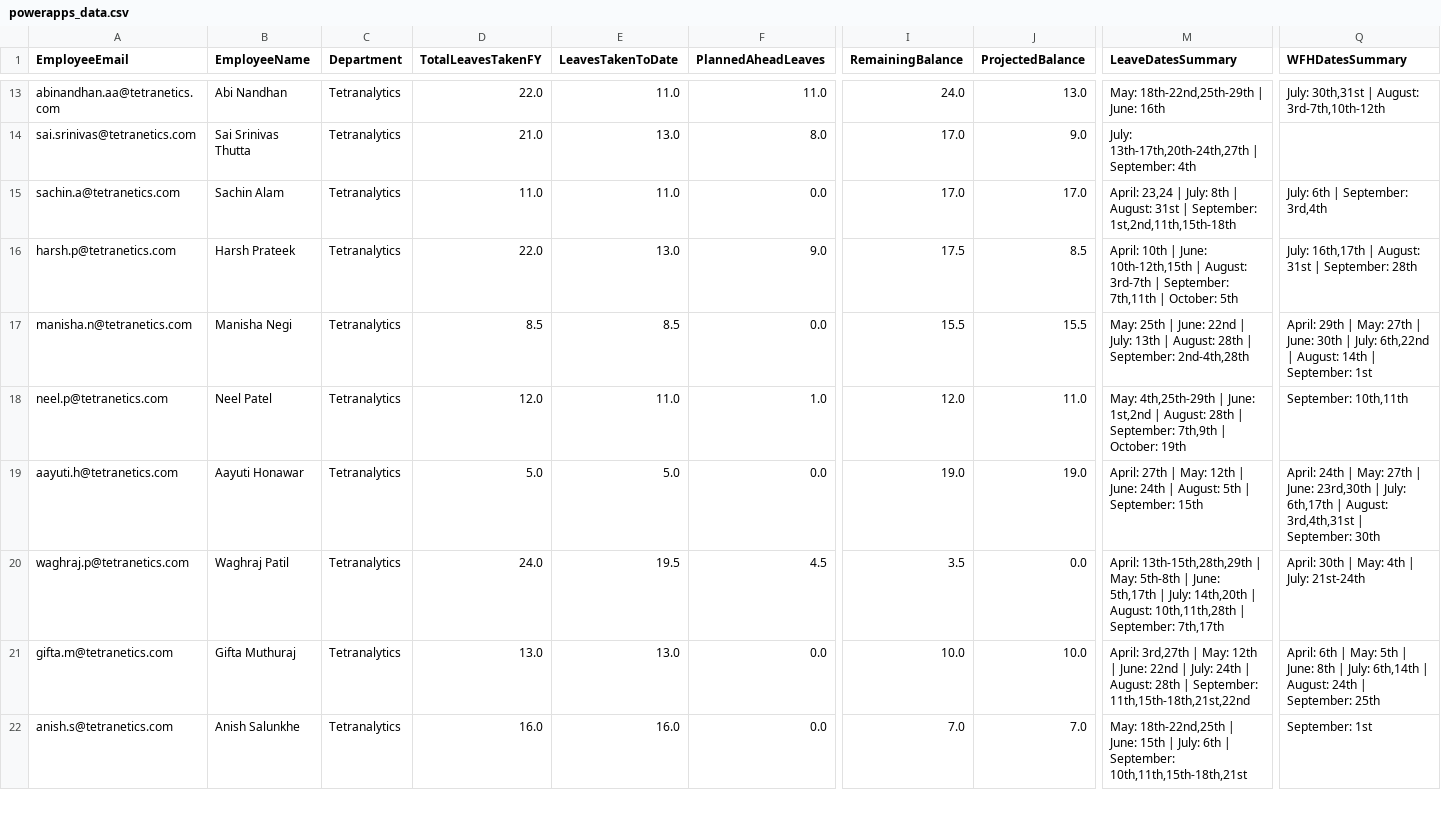
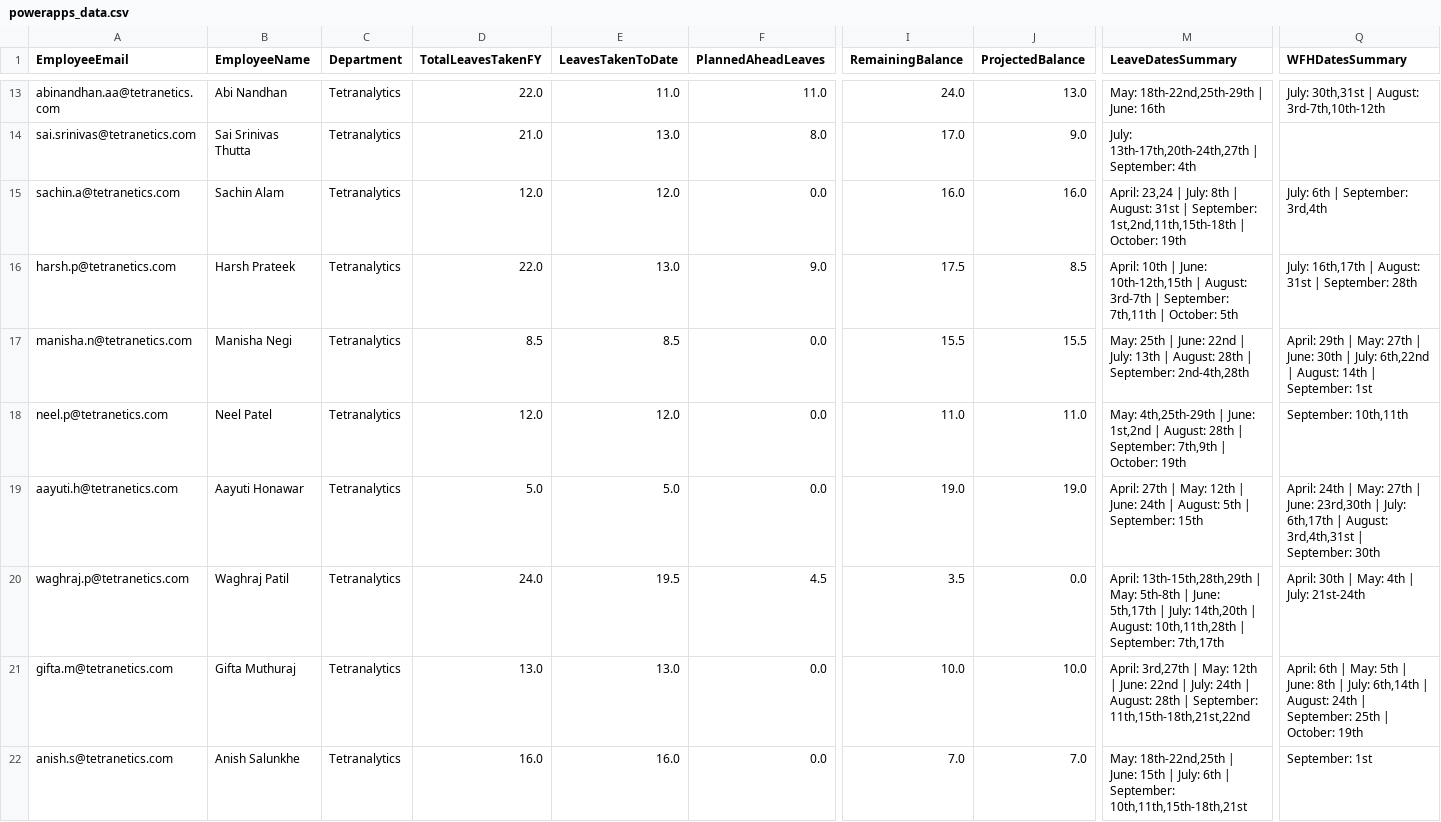
Before and after one commit to buvi-tetranetics/tetranetics-hr-portal, a CSV file: powerapps_data.csv, drawn as a sheet; only a part is shown, gaps mark what is left out; the diff covers the shown part only; the diff names each change by its address in the sheet, - before the commit and + after, or states it on an @@ line.

Commit message:
Update leave data

```diff
--- a/powerapps_data.csv
+++ b/powerapps_data.csv
-D15 (TotalLeavesTakenFY): 11.0
+D15 (TotalLeavesTakenFY): 12.0
-E15 (LeavesTakenToDate): 11.0
+E15 (LeavesTakenToDate): 12.0
-I15 (RemainingBalance): 17.0
+I15 (RemainingBalance): 16.0
-J15 (ProjectedBalance): 17.0
+J15 (ProjectedBalance): 16.0
-M15 (LeaveDatesSummary): …September: 1st,2nd,11th,15th-18th
+M15 (LeaveDatesSummary): …September: 1st,2nd,11th,15th-18th | October: 19th
-E18 (LeavesTakenToDate): 11.0
+E18 (LeavesTakenToDate): 12.0
-F18 (PlannedAheadLeaves): 1.0
+F18 (PlannedAheadLeaves): 0.0
-I18 (RemainingBalance): 12.0
+I18 (RemainingBalance): 11.0
-Q21 (WFHDatesSummary): …September: 25th
+Q21 (WFHDatesSummary): …September: 25th | October: 19th
```
Also changed, not shown: 16 edited cells elsewhere in this file, daily_punch.csv.
